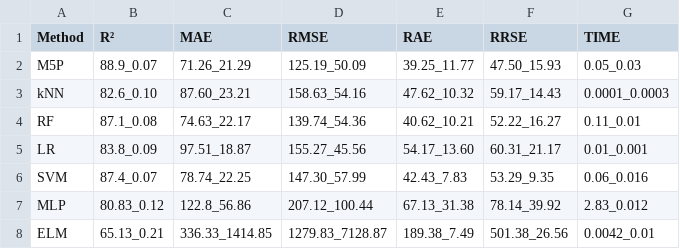
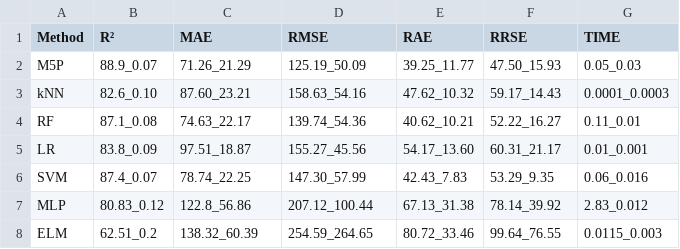
Before and after one commit to geneura-papers/2015_books, a CSV file: Tables_to_figures/datasets/AllAttributes/PublishingCo-UDL704.csv, drawn as a sheet.

```diff
--- a/Tables_to_figures/datasets/AllAttributes/PublishingCo-UDL704.csv
+++ b/Tables_to_figures/datasets/AllAttributes/PublishingCo-UDL704.csv
@@ -7,2 +7,2 @@ SVM;87.4_0.07;78.74_22.25;147.30_57.99;42.43_7.83;53.29_9.35;0.06_0.016
 MLP;80.83_0.12;122.8_56.86;207.12_100.44;67.13_31.38;78.14_39.92;2.83_0.012
-ELM;65.13_0.21;336.33_1414.85;1279.83_7128.87;189.38_7.49;501.38_26.56;0.0042_0.01
+ELM;62.51_0.2;138.32_60.39;254.59_264.65;80.72_33.46;99.64_76.55;0.0115_0.003
```
Also changed, not shown: Tables_to_figures/datasets/AllAttributes/PublishingCo-UDL929.csv, Tables_to_figures/datasets/AllAttributes/PublishingCo-UDLU11.csv, 18 other files.
